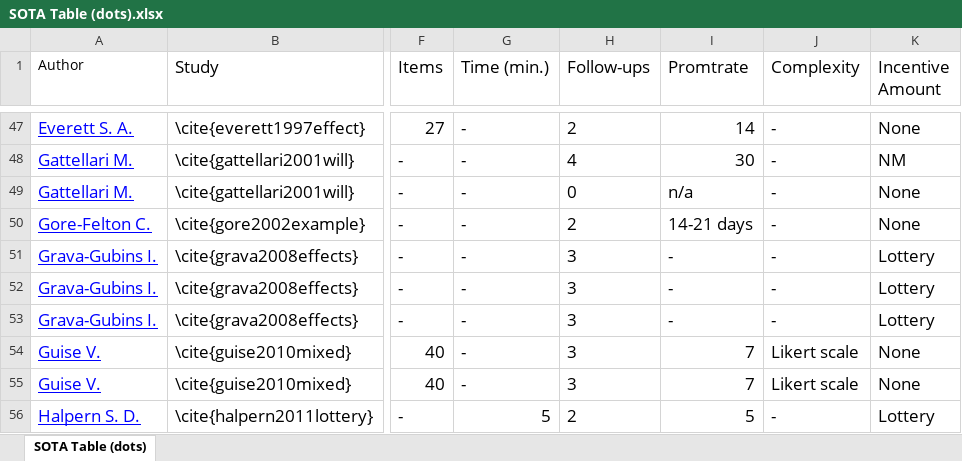
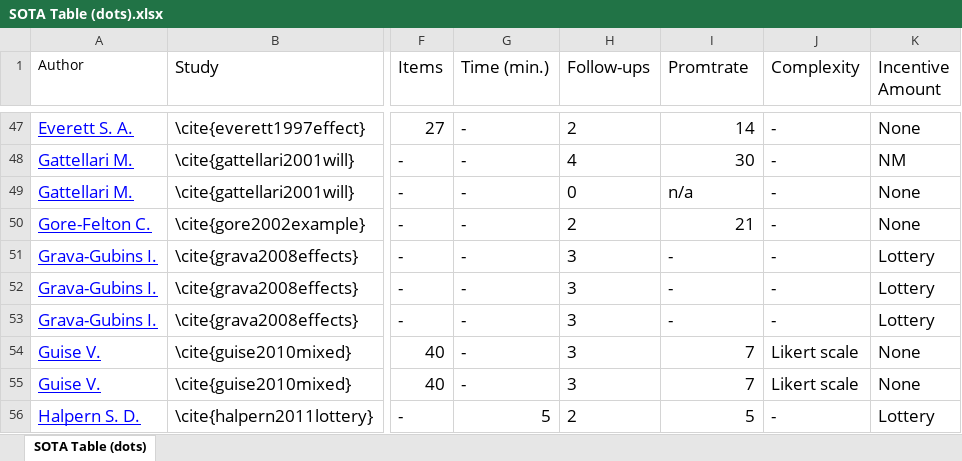
Before and after one commit to pR0land/RasaForPi, an Excel workbook: Sota Table R Analysis/SOTA Table (dots).xlsx, sheet SOTA Table (dots), drawn as a sheet; only a part is shown, gaps mark what is left out; values as stored, in another font and other column widths than the file's, no borders; the diff names each change by its address in the sheet, - before the commit and + after, or states it on an @@ line.

Commit message:
Updatedmissed value

```diff
--- a/Sota Table R Analysis/SOTA Table (dots).xlsx (sheet SOTA Table (dots))
+++ b/Sota Table R Analysis/SOTA Table (dots).xlsx (sheet SOTA Table (dots))
-I50 (Promtrate): 14-21 days
+I50 (Promtrate): 21
```
Also changed, not shown: 1 other file.
